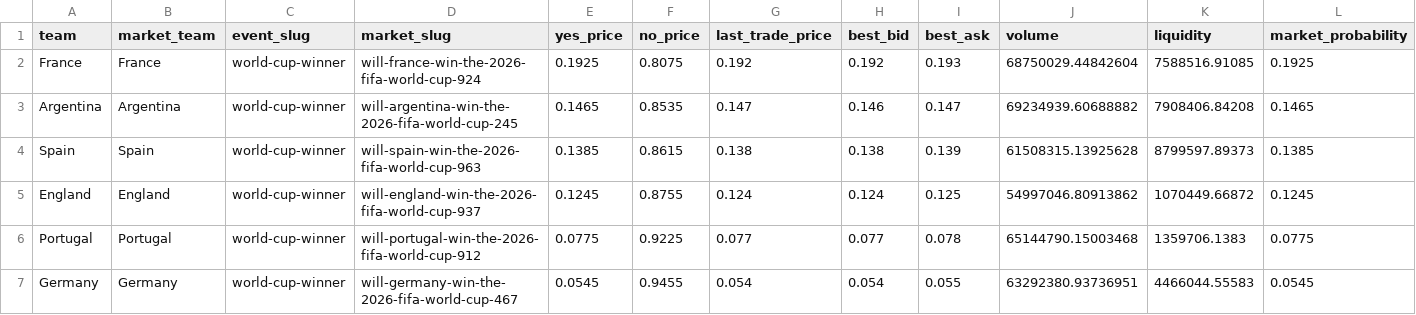
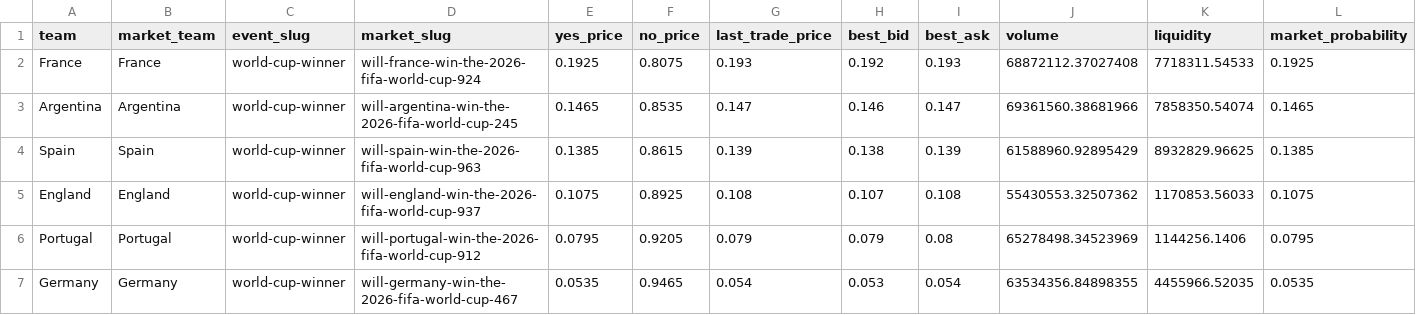
Before and after one commit to matteodethomasis-svg/wc2026-model, a CSV file: data/interim/polymarket_world_cup_winner.csv, drawn as a sheet; only a part is shown; the diff covers the shown part only.

```diff
--- a/data/interim/polymarket_world_cup_winner.csv
+++ b/data/interim/polymarket_world_cup_winner.csv
@@ -1,7 +1,7 @@
 team,market_team,event_slug,market_slug,yes_price,no_price,last_trade_price,best_bid,best_ask,volume,liquidity,market_probability
-France,France,world-cup-winner,will-france-win-the-2026-fifa-world-cup-924,0.1925,0.8075,0.192,0.192,0.193,68750029.44842604,7588516.91085,0.1925
-Argentina,Argentina,world-cup-winner,will-argentina-win-the-2026-fifa-world-cup-245,0.1465,0.8535,0.147,0.146,0.147,69234939.60688882,7908406.84208,0.1465
-Spain,Spain,world-cup-winner,will-spain-win-the-2026-fifa-world-cup-963,0.1385,0.8615,0.138,0.138,0.139,61508315.13925628,8799597.89373,0.1385
-England,England,world-cup-winner,will-england-win-the-2026-fifa-world-cup-937,0.1245,0.8755,0.124,0.124,0.125,54997046.80913862,1070449.66872,0.1245
-Portugal,Portugal,world-cup-winner,will-portugal-win-the-2026-fifa-world-cup-912,0.0775,0.9225,0.077,0.077,0.078,65144790.15003468,1359706.1383,0.0775
-Germany,Germany,world-cup-winner,will-germany-win-the-2026-fifa-world-cup-467,0.0545,0.9455,0.054,0.054,0.055,63292380.93736951,4466044.55583,0.0545
+France,France,world-cup-winner,will-france-win-the-2026-fifa-world-cup-924,0.1925,0.8075,0.193,0.192,0.193,68872112.37027408,7718311.54533,0.1925
+Argentina,Argentina,world-cup-winner,will-argentina-win-the-2026-fifa-world-cup-245,0.1465,0.8535,0.147,0.146,0.147,69361560.38681966,7858350.54074,0.1465
+Spain,Spain,world-cup-winner,will-spain-win-the-2026-fifa-world-cup-963,0.1385,0.8615,0.139,0.138,0.139,61588960.92895429,8932829.96625,0.1385
+England,England,world-cup-winner,will-england-win-the-2026-fifa-world-cup-937,0.1075,0.8925,0.108,0.107,0.108,55430553.32507362,1170853.56033,0.1075
+Portugal,Portugal,world-cup-winner,will-portugal-win-the-2026-fifa-world-cup-912,0.0795,0.9205,0.079,0.079,0.08,65278498.34523969,1144256.1406,0.0795
+Germany,Germany,world-cup-winner,will-germany-win-the-2026-fifa-world-cup-467,0.0535,0.9465,0.054,0.053,0.054,63534356.84898355,4455966.52035,0.0535
```
Also changed, not shown: 1 added row, 1 removed row and 85 edited cells elsewhere in this file, data/interim/wc2026_expected_lineups_espn.csv, reports/baseline_latest_elo_ratings.csv, 8 other files.
